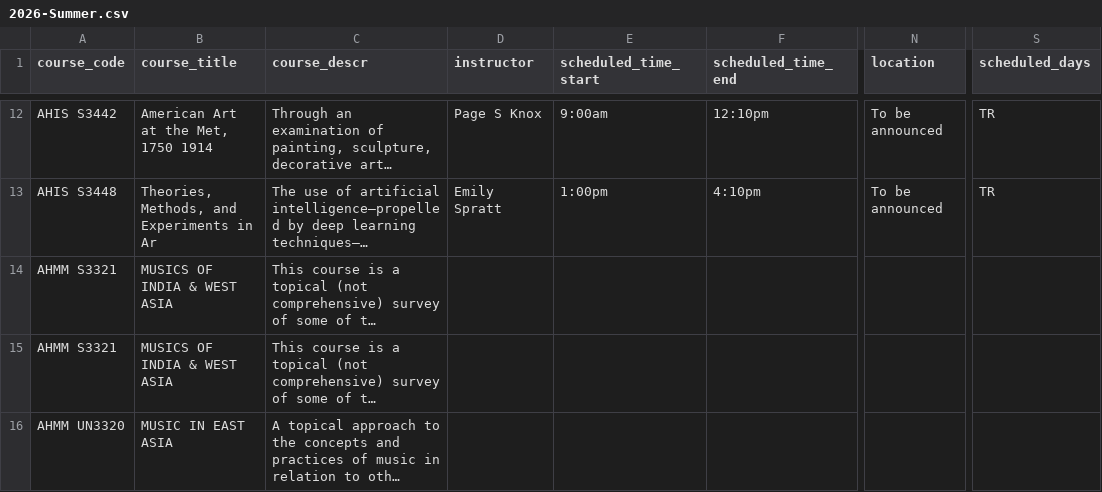
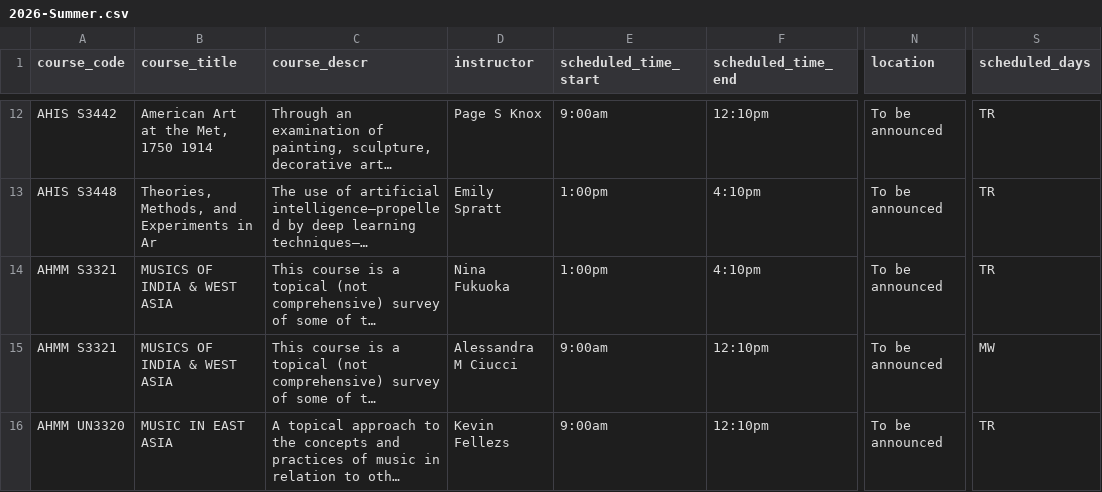
Before and after one commit to soid/columbia-catalog-data, a CSV file: classes/2026-Summer.csv, drawn as a sheet; only a part is shown, gaps mark what is left out; long unchanged cells end in …; the diff covers the shown part only; the diff names each change by its address in the sheet, - before the commit and + after, or states it on an @@ line.

```diff
--- a/classes/2026-Summer.csv
+++ b/classes/2026-Summer.csv
-D14 (instructor): (empty)
+D14 (instructor): Nina Fukuoka
-E14 (scheduled_time_start): (empty)
+E14 (scheduled_time_start): 1:00pm
-F14 (scheduled_time_end): (empty)
+F14 (scheduled_time_end): 4:10pm
-N14:N16 (location): (empty)
+N14:N16 (location): To be announced
-S14 (scheduled_days): (empty)
+S14 (scheduled_days): TR
-D15 (instructor): (empty)
+D15 (instructor): Alessandra M Ciucci
-E15:E16 (scheduled_time_start): (empty)
+E15:E16 (scheduled_time_start): 9:00am
-F15:F16 (scheduled_time_end): (empty)
+F15:F16 (scheduled_time_end): 12:10pm
-S15 (scheduled_days): (empty)
+S15 (scheduled_days): MW
-D16 (instructor): (empty)
+D16 (instructor): Kevin Fellezs
-S16 (scheduled_days): (empty)
+S16 (scheduled_days): TR
```
Also changed, not shown: 1 removed row and 69 edited cells elsewhere in this file, 5 other files.
